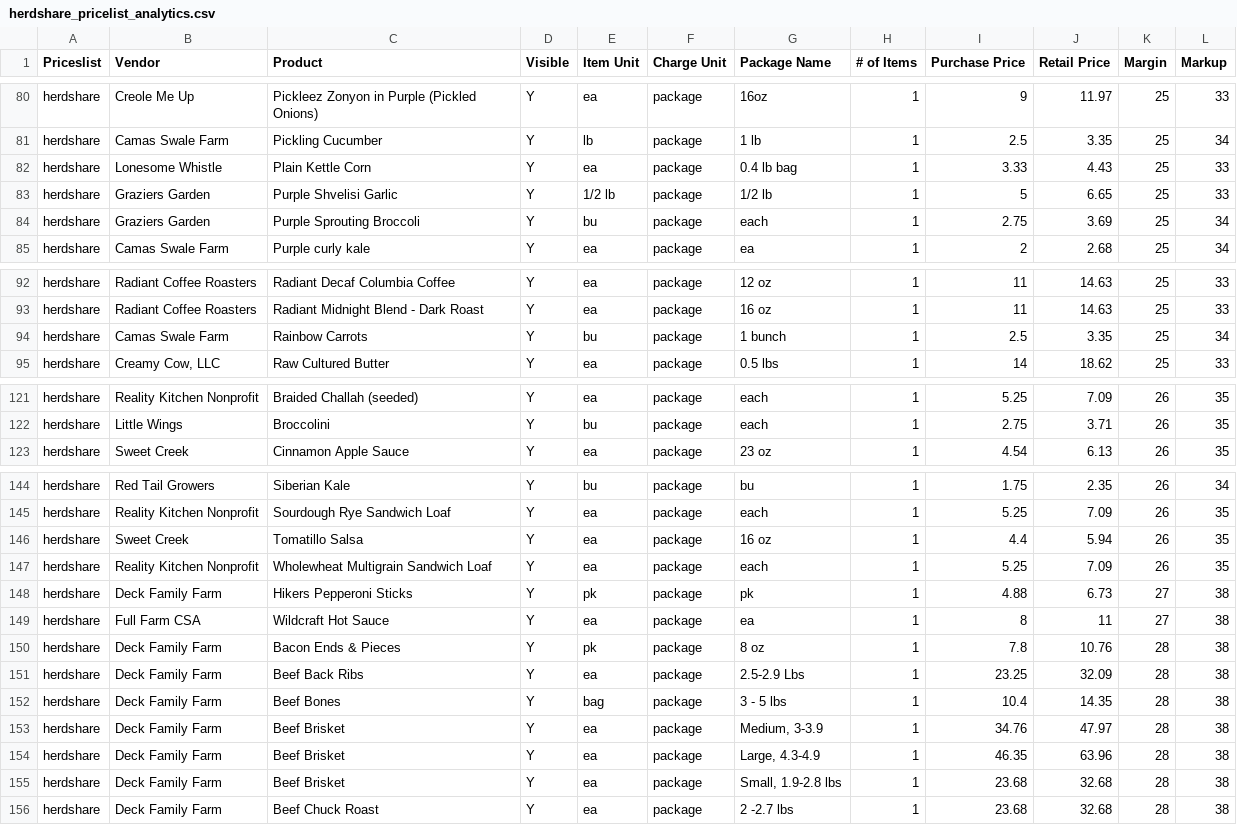
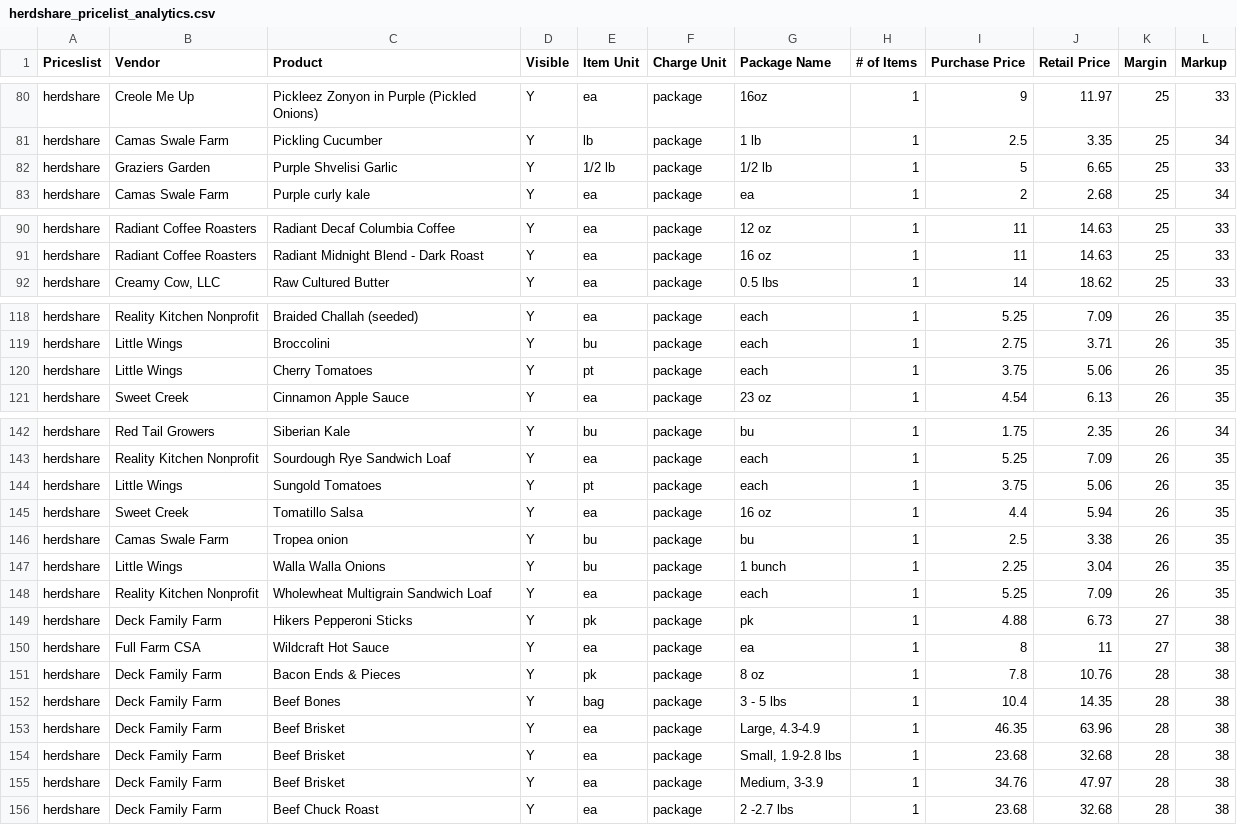
Before and after one commit to required777/TD-Testing-ffcsa_scripts, a CSV file: localline/data/herdshare_pricelist_analytics.csv, drawn as a sheet; only a part is shown, gaps mark what is left out; the diff covers the shown part only.

Commit message:
Update data files

```diff
--- a/localline/data/herdshare_pricelist_analytics.csv
+++ b/localline/data/herdshare_pricelist_analytics.csv
@@ -81,5 +81,3 @@ herdshare,Creole Me Up,Pickleez Zonyon in Purple (Pickled Onions),Y,ea,package,1
 herdshare,Camas Swale Farm,Pickling Cucumber,Y,lb,package,1 lb,1,2.5,3.35,25,34
-herdshare,Lonesome Whistle,Plain Kettle Corn,Y,ea,package,0.4 lb bag,1,3.33,4.43,25,33
 herdshare,Graziers Garden,Purple Shvelisi Garlic,Y,1/2 lb,package,1/2 lb,1,5,6.65,25,33
-herdshare,Graziers Garden,Purple Sprouting Broccoli,Y,bu,package,each,1,2.75,3.69,25,34
 herdshare,Camas Swale Farm,Purple curly kale,Y,ea,package,ea,1,2,2.68,25,34
@@ -93,3 +91,2 @@ herdshare,Radiant Coffee Roasters,Radiant Decaf Columbia Coffee,Y,ea,package,12
 herdshare,Radiant Coffee Roasters,Radiant Midnight Blend - Dark Roast,Y,ea,package,16 oz,1,11,14.63,25,33
-herdshare,Camas Swale Farm,Rainbow Carrots,Y,bu,package,1 bunch,1,2.5,3.35,25,34
 herdshare,"Creamy Cow, LLC",Raw Cultured Butter,Y,ea,package,0.5 lbs,1,14,18.62,25,33
@@ -122,2 +119,3 @@ herdshare,Reality Kitchen Nonprofit,Braided Challah (seeded),Y,ea,package,each,1
 herdshare,Little Wings,Broccolini,Y,bu,package,each,1,2.75,3.71,26,35
+herdshare,Little Wings,Cherry Tomatoes,Y,pt,package,each,1,3.75,5.06,26,35
 herdshare,Sweet Creek,Cinnamon Apple Sauce,Y,ea,package,23 oz,1,4.54,6.13,26,35
@@ -145,3 +143,6 @@ herdshare,Red Tail Growers,Siberian Kale,Y,bu,package,bu,1,1.75,2.35,26,34
 herdshare,Reality Kitchen Nonprofit,Sourdough Rye Sandwich Loaf,Y,ea,package,each,1,5.25,7.09,26,35
+herdshare,Little Wings,Sungold Tomatoes,Y,pt,package,each,1,3.75,5.06,26,35
 herdshare,Sweet Creek,Tomatillo Salsa,Y,ea,package,16 oz,1,4.4,5.94,26,35
+herdshare,Camas Swale Farm,Tropea onion,Y,bu,package,bu,1,2.5,3.38,26,35
+herdshare,Little Wings,Walla Walla Onions,Y,bu,package,1 bunch,1,2.25,3.04,26,35
 herdshare,Reality Kitchen Nonprofit,Wholewheat Multigrain Sandwich Loaf,Y,ea,package,each,1,5.25,7.09,26,35
@@ -150,7 +151,6 @@ herdshare,Full Farm CSA,Wildcraft Hot Sauce,Y,ea,package,ea,1,8,11,27,38
 herdshare,Deck Family Farm,Bacon Ends & Pieces,Y,pk,package,8 oz,1,7.8,10.76,28,38
-herdshare,Deck Family Farm,Beef Back Ribs,Y,ea,package,2.5-2.9 Lbs,1,23.25,32.09,28,38
 herdshare,Deck Family Farm,Beef Bones,Y,bag,package,3 - 5 lbs,1,10.4,14.35,28,38
-herdshare,Deck Family Farm,Beef Brisket,Y,ea,package,"Medium, 3-3.9",1,34.76,47.97,28,38
 herdshare,Deck Family Farm,Beef Brisket,Y,ea,package,"Large, 4.3-4.9",1,46.35,63.96,28,38
 herdshare,Deck Family Farm,Beef Brisket,Y,ea,package,"Small, 1.9-2.8 lbs",1,23.68,32.68,28,38
+herdshare,Deck Family Farm,Beef Brisket,Y,ea,package,"Medium, 3-3.9",1,34.76,47.97,28,38
 herdshare,Deck Family Farm,Beef Chuck Roast,Y,ea,package,2 -2.7 lbs,1,23.68,32.68,28,38
```
Also changed, not shown: 5 moved rows elsewhere in this file, localline/data/guest_pricelist_analytics.csv, localline/data/members_pricelist_analytics.csv.
